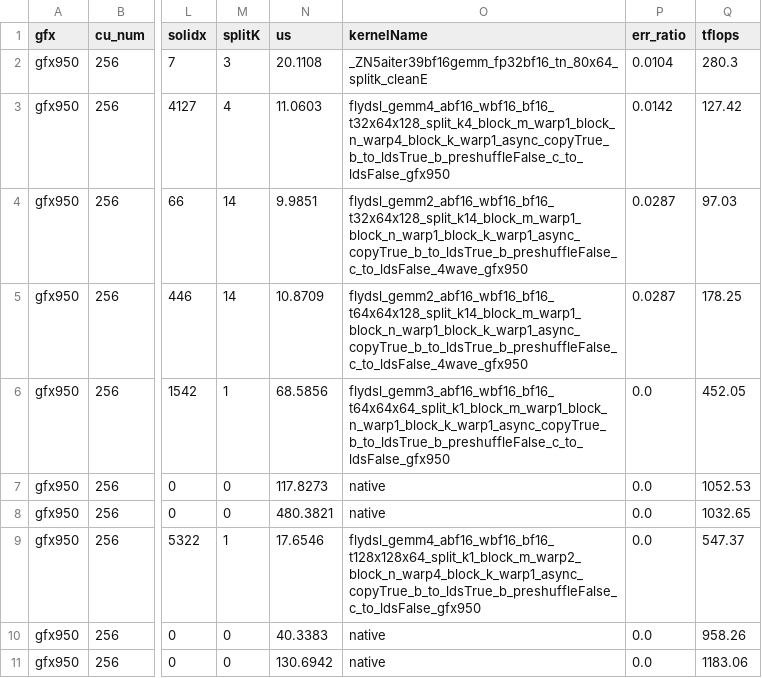
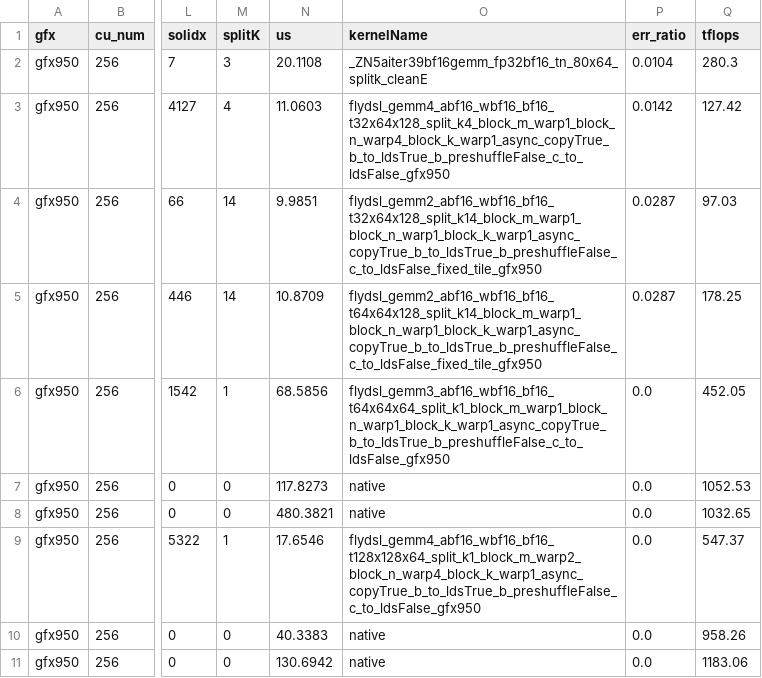
Before and after one commit to RadeonFlow/up-aiter, a CSV file: aiter/configs/model_configs/kimi_bf16_tuned_gemm.csv, drawn as a sheet; only a part is shown, gaps mark what is left out; the diff names each change by its address in the sheet, - before the commit and + after, or states it on an @@ line.

```diff
--- a/aiter/configs/model_configs/kimi_bf16_tuned_gemm.csv
+++ b/aiter/configs/model_configs/kimi_bf16_tuned_gemm.csv
-O4 (kernelName): flydsl_gemm2_abf16_wbf16_bf16_t32x64x128_split_k14_block_m_warp1_block_n_warp1_block_k_warp1_async_copyTrue_b_to_ldsTrue_b_preshuffleFalse_c_to_ldsFalse_4wave_gfx950
+O4 (kernelName): flydsl_gemm2_abf16_wbf16_bf16_t32x64x128_split_k14_block_m_warp1_block_n_warp1_block_k_warp1_async_copyTrue_b_to_ldsTrue_b_preshuffleFalse_c_to_ldsFalse_fixed_tile_gfx950
-O5 (kernelName): flydsl_gemm2_abf16_wbf16_bf16_t64x64x128_split_k14_block_m_warp1_block_n_warp1_block_k_warp1_async_copyTrue_b_to_ldsTrue_b_preshuffleFalse_c_to_ldsFalse_4wave_gfx950
+O5 (kernelName): flydsl_gemm2_abf16_wbf16_bf16_t64x64x128_split_k14_block_m_warp1_block_n_warp1_block_k_warp1_async_copyTrue_b_to_ldsTrue_b_preshuffleFalse_c_to_ldsFalse_fixed_tile_gfx950
```
Also changed, not shown: aiter/configs/model_configs/dsv3_bf16_tuned_gemm.csv, aiter/configs/model_configs/kimik2_bf16_tuned_gemm.csv, 3 other files.
